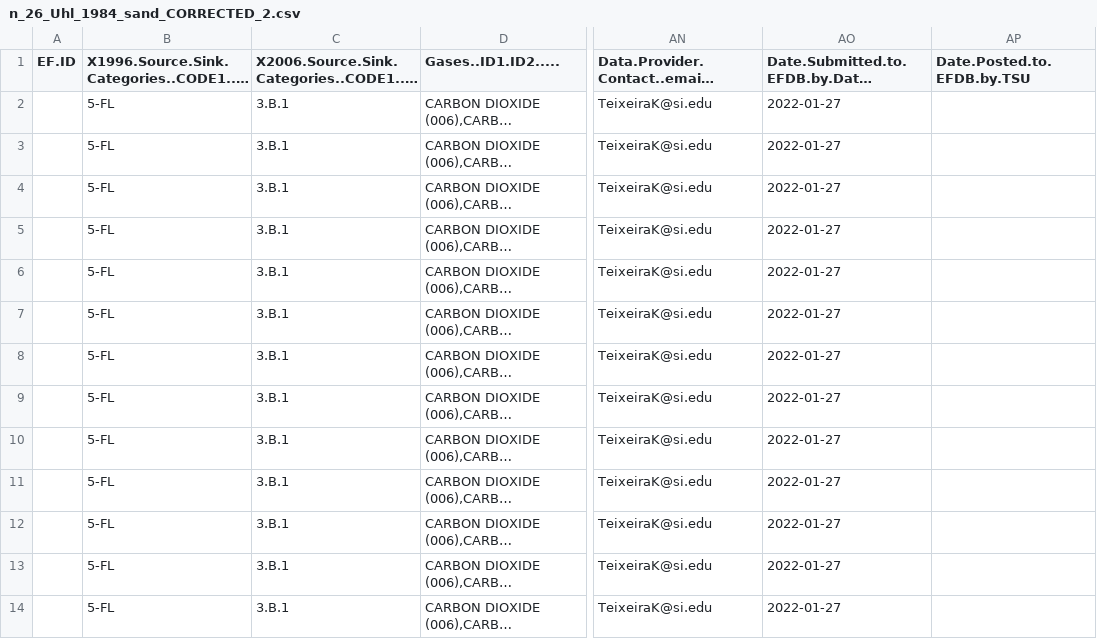
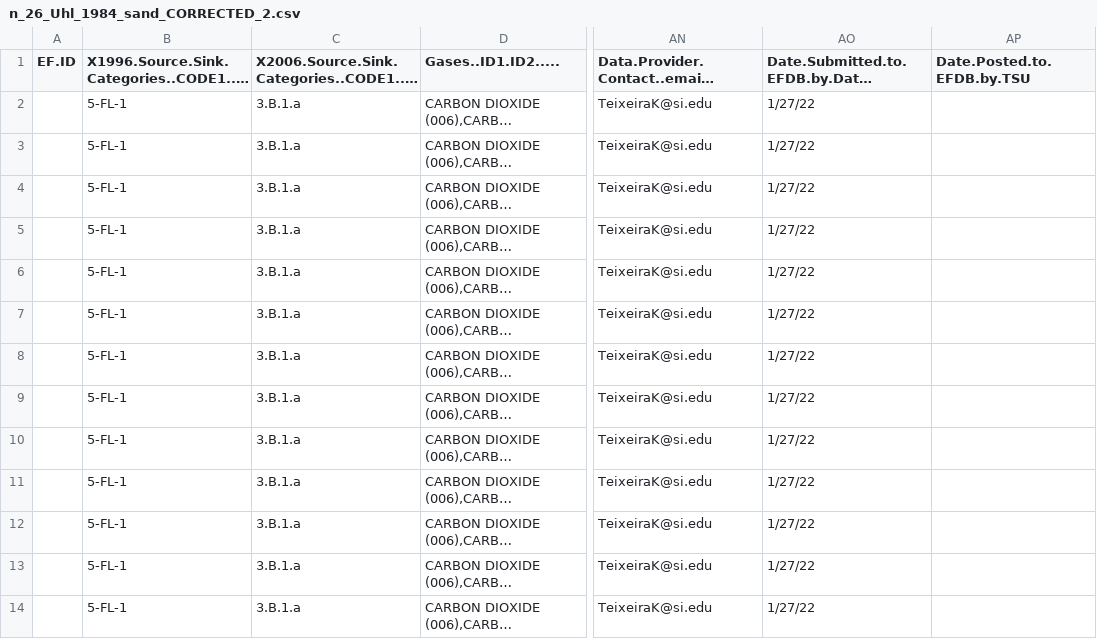
Before and after one commit to forc-db/IPCC-EFDB-integration, a CSV file: data/1-to-review/n_26_Uhl_1984_sand_CORRECTED_2.csv, drawn as a sheet; only a part is shown, gaps mark what is left out; long unchanged cells end in …; the diff covers the shown part only; the diff names each change by its address in the sheet, - before the commit and + after, or states it on an @@ line.

Commit message:
hand-edit source-sink categories

```diff
--- a/data/1-to-review/n_26_Uhl_1984_sand_CORRECTED_2.csv
+++ b/data/1-to-review/n_26_Uhl_1984_sand_CORRECTED_2.csv
-B2:B14: 5-FL
+B2:B14: 5-FL-1
-C2:C14: 3.B.1
+C2:C14: 3.B.1.a
-AO2:AO14: 2022-01-27
+AO2:AO14: 1/27/22
```
Also changed, not shown: 39 edited cells elsewhere in this file, data/1-to-review/n_6_Wirth_2002_fast_CORRECTED.csv.
